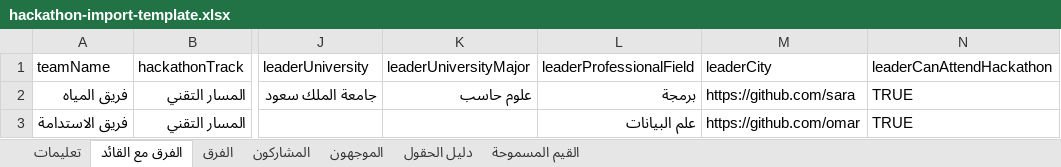
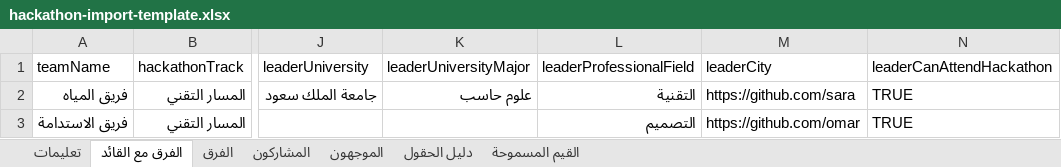
Before and after one commit to 1KHA/inmaa_altfolah, an Excel workbook: imports/hackathon-import-template.xlsx, sheet الفرق مع القائد, drawn as a sheet; only a part is shown, gaps mark what is left out; values as stored, in another font and other column widths than the file's, no borders; the diff names each change by its address in the sheet, - before the commit and + after, or states it on an @@ line.

```diff
--- a/imports/hackathon-import-template.xlsx (sheet الفرق مع القائد)
+++ b/imports/hackathon-import-template.xlsx (sheet الفرق مع القائد)
-L2 (leaderProfessionalField): برمجة
+L2 (leaderProfessionalField): التقنية
-L3 (leaderProfessionalField): علم البيانات
+L3 (leaderProfessionalField): التصميم
```
Also changed, not shown: sheet القيم المسموحة, sheet المشاركون, sheet دليل الحقول, 8 other files.
